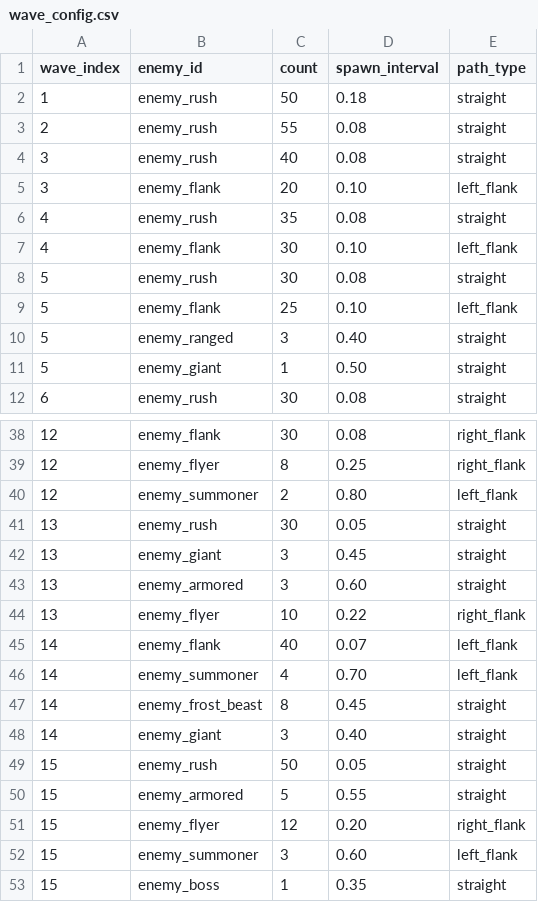
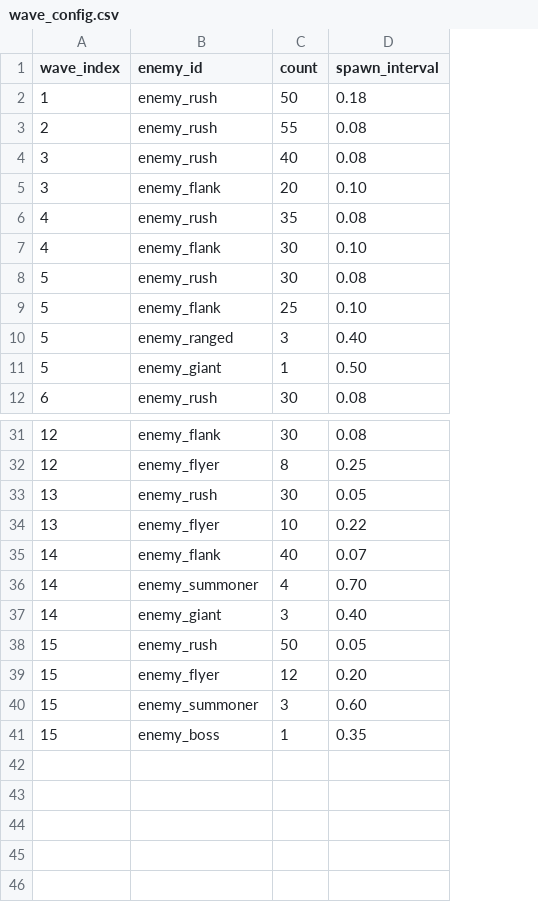
Before and after one commit to g676967453-blip/creation-forge, a CSV file: projects/GAME-002/开仙门/data/wave_config.csv, drawn as a sheet; only a part is shown, gaps mark what is left out; the diff covers the shown part only; the diff names each change by its address in the sheet, - before the commit and + after, or states it on an @@ line.

```diff
--- a/projects/GAME-002/开仙门/data/wave_config.csv
+++ b/projects/GAME-002/开仙门/data/wave_config.csv
-column E (path_type), rows 2-12: straight | straight | straight | left_flank | straight | left_flank | straight | left_flank | straight | straight | straight; rows 38-39: right_flank | right_flank; row 41: straight; rows 44-46: right_flank | left_flank | left_flank; rows 48-49: straight | straight; rows 51-53: right_flank | left_flank | straight
-row 40: 12 | enemy_summoner | 2 | 0.80 | left_flank
-row 42: 13 | enemy_giant | 3 | 0.45 | straight
-row 43: 13 | enemy_armored | 3 | 0.60 | straight
-row 47: 14 | enemy_frost_beast | 8 | 0.45 | straight
-row 50: 15 | enemy_armored | 5 | 0.55 | straight
```
Also changed, not shown: 7 removed rows and 3 edited cells elsewhere in this file, projects/GAME-002/开仙门/data/blessing_config.csv, projects/GAME-002/开仙门/data/enemy_config.csv, 19 other files.
